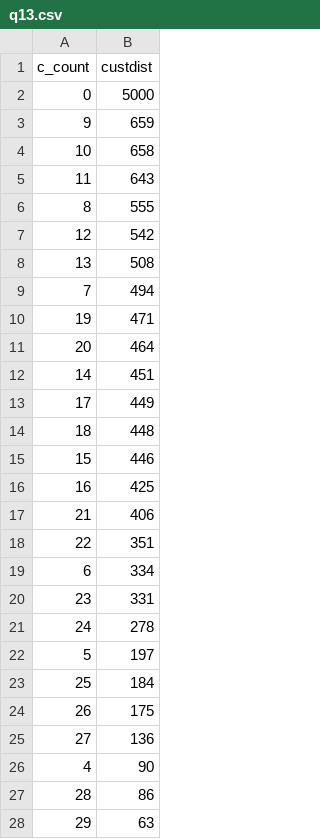
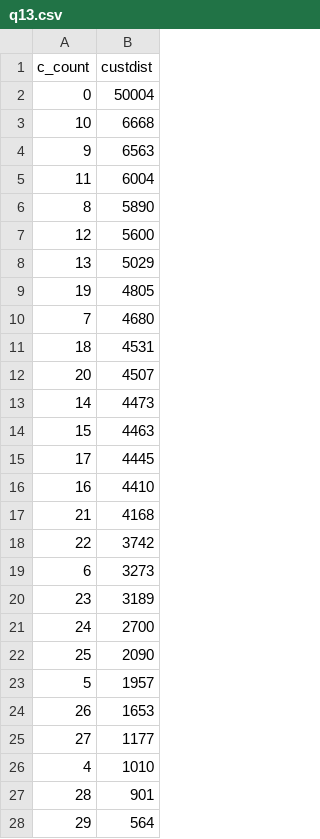
Before and after one commit to michaelnoguera/pacdb, a CSV file: unnoised/q13.csv, drawn as a sheet; only a part is shown; the diff covers the shown part only.

```diff
--- a/unnoised/q13.csv
+++ b/unnoised/q13.csv
@@ -1,28 +1,28 @@
 c_count,custdist
-0,5000
-9,659
-10,658
-11,643
-8,555
-12,542
-13,508
-7,494
-19,471
-20,464
-14,451
-17,449
-18,448
-15,446
-16,425
-21,406
-22,351
-6,334
-23,331
-24,278
-5,197
-25,184
-26,175
-27,136
-4,90
-28,86
-29,63
+0,50004
+10,6668
+9,6563
+11,6004
+8,5890
+12,5600
+13,5029
+19,4805
+7,4680
+18,4531
+20,4507
+14,4473
+15,4463
+17,4445
+16,4410
+21,4168
+22,3742
+6,3273
+23,3189
+24,2700
+25,2090
+5,1957
+26,1653
+27,1177
+4,1010
+28,901
+29,564
```
Also changed, not shown: 5 added rows and 10 edited cells elsewhere in this file, unnoised/q1.csv, unnoised/q10.csv, 26 other files.
